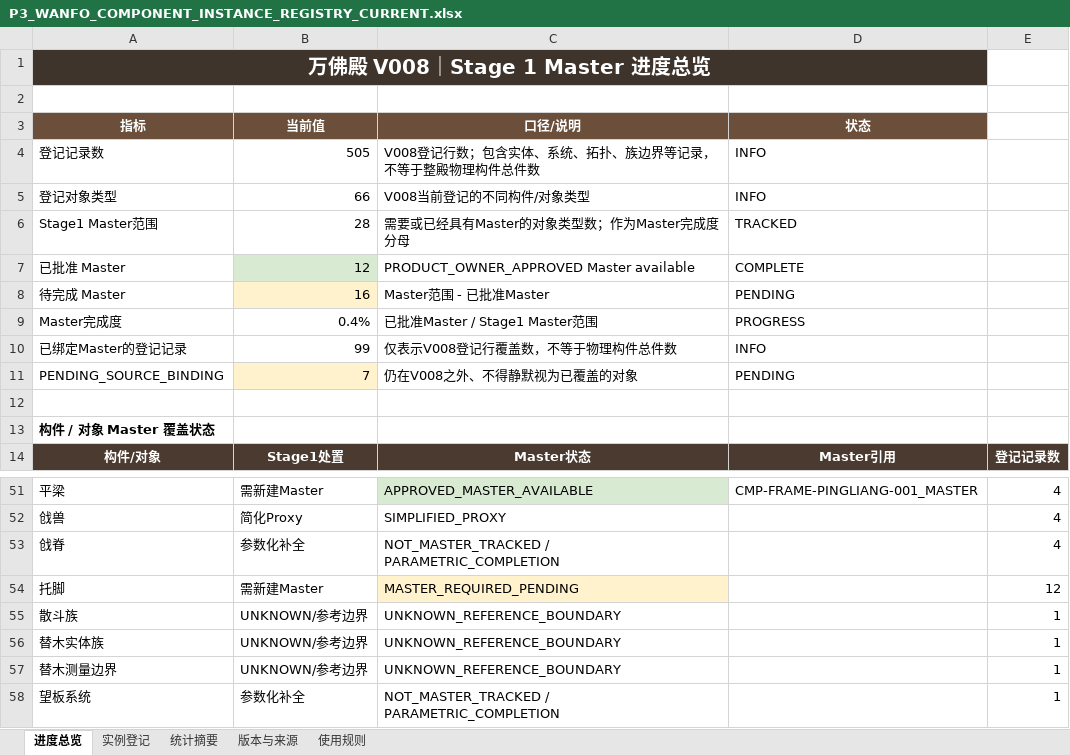
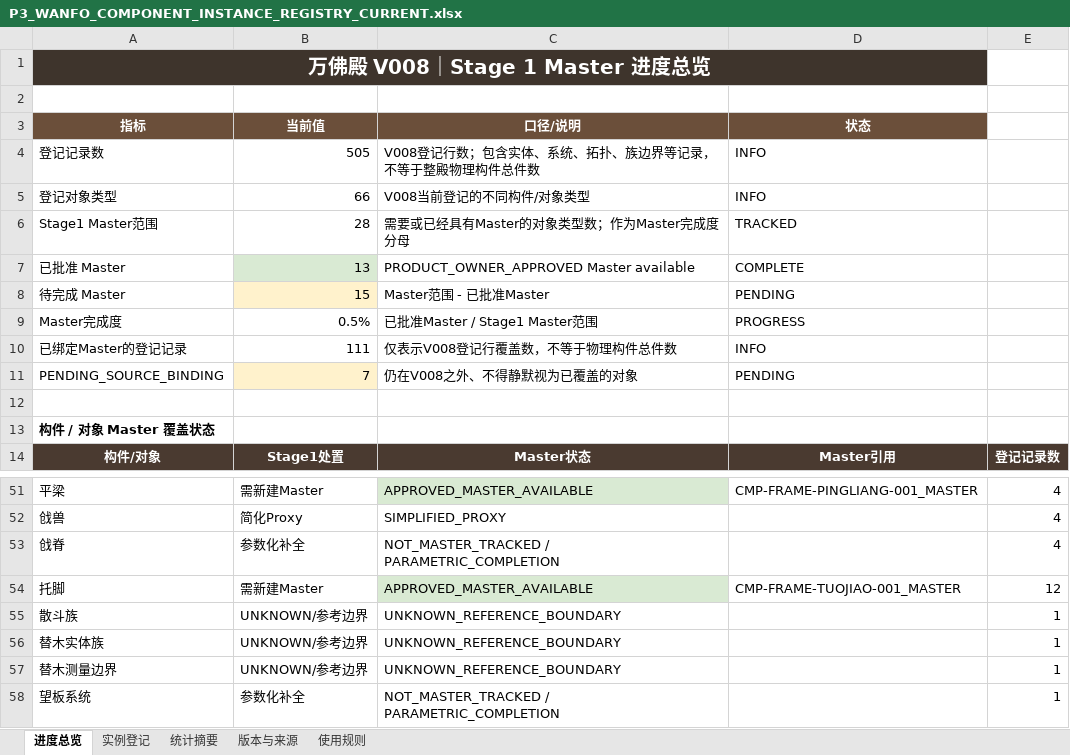
Before and after one commit to wp5rrp7b2v-droid/arch3d-reconstruction, an Excel workbook: docs/evidence/zhenguo_wanfo/derived/P3_WANFO_COMPONENT_INSTANCE_REGISTRY_CURRENT.xlsx, sheet 进度总览, drawn as a sheet; only a part is shown, gaps mark what is left out; values as stored, in another font and other column widths than the file's, no borders; the diff names each change by its address in the sheet, - before the commit and + after, or states it on an @@ line.

```diff
--- a/docs/evidence/zhenguo_wanfo/derived/P3_WANFO_COMPONENT_INSTANCE_REGISTRY_CURRENT.xlsx (sheet 进度总览)
+++ b/docs/evidence/zhenguo_wanfo/derived/P3_WANFO_COMPONENT_INSTANCE_REGISTRY_CURRENT.xlsx (sheet 进度总览)
-B7 (当前值): 12
+B7 (当前值): 13
-B8 (当前值): 16
+B8 (当前值): 15
-B9 (当前值): 0.4%
+B9 (当前值): 0.5%
-B10 (当前值): 99
+B10 (当前值): 111
-C54 (口径/说明): MASTER_REQUIRED_PENDING
+C54 (口径/说明): APPROVED_MASTER_AVAILABLE
-C54 fill: #FFF2CC
+C54 fill: #D9EAD3
-D54 (状态): (empty)
+D54 (状态): CMP-FRAME-TUOJIAO-001_MASTER
```
Also changed, not shown: sheet 实例登记, sheet 版本与来源, docs/evidence/zhenguo_wanfo/derived/P3_WANFO_COMPONENT_INSTANCE_REGISTRY_V008.xlsx, 1 other file.
